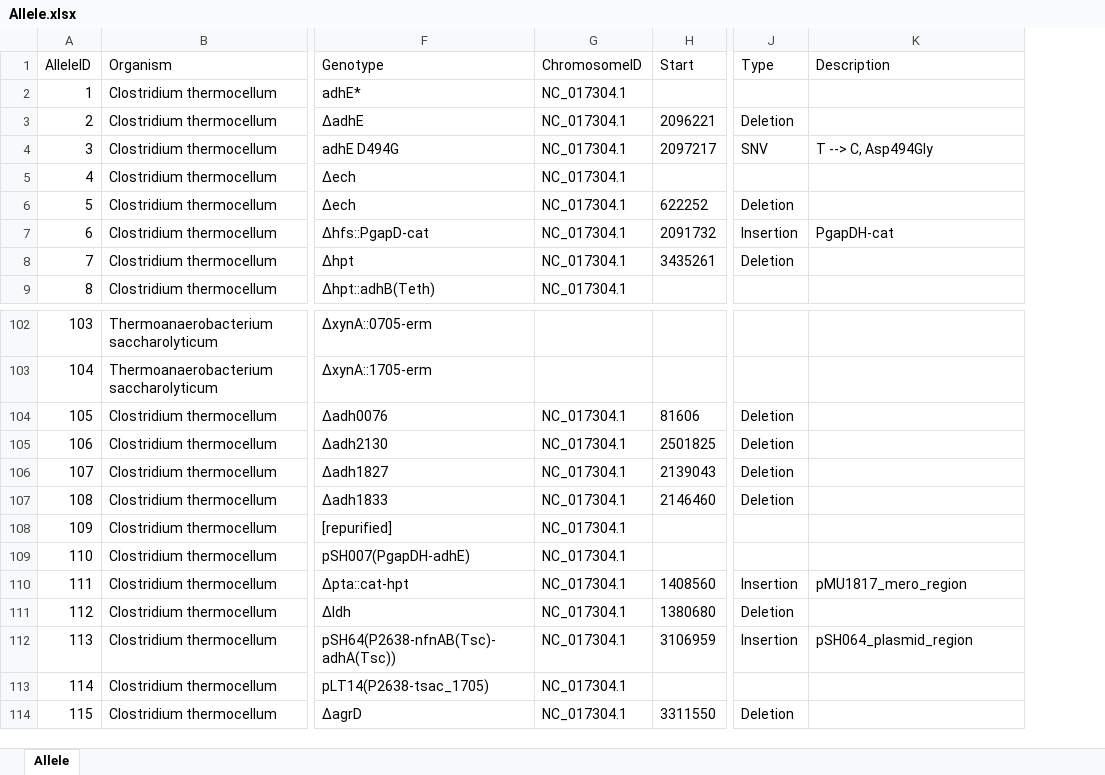
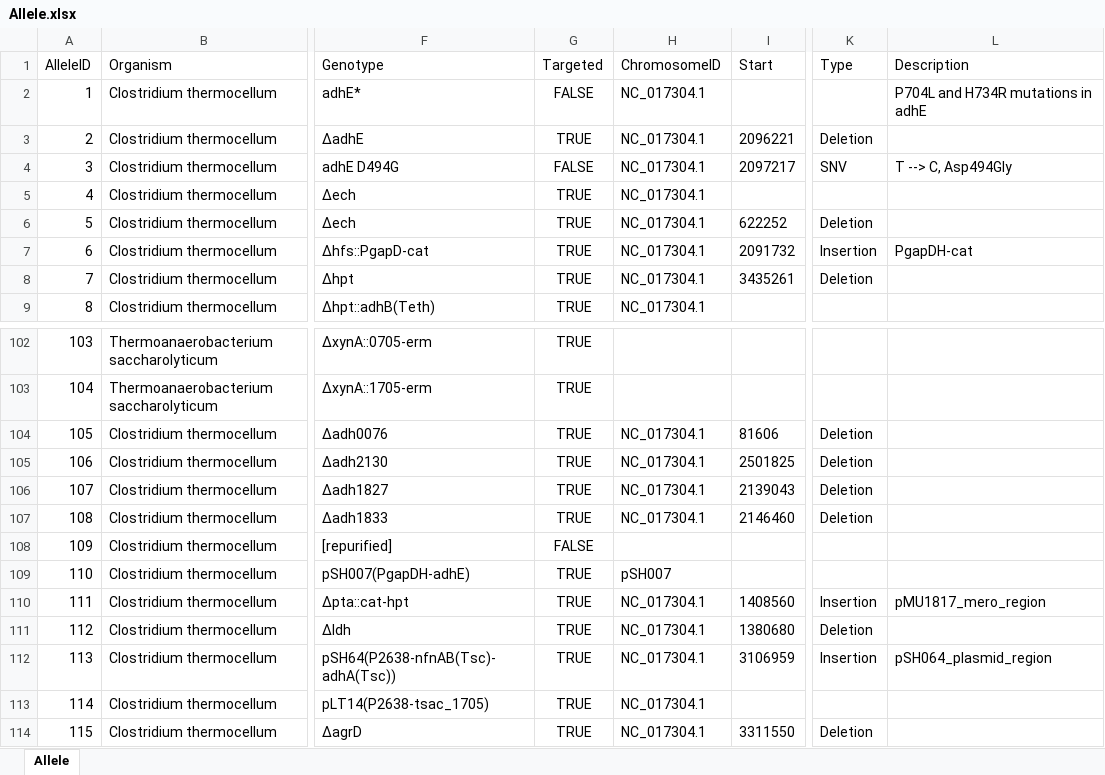
Before and after one commit to danolson1/cth-mutation, an Excel workbook: Allele.xlsx, sheet Allele, drawn as a sheet; only a part is shown, gaps mark what is left out; values as stored, in another font and other column widths than the file's, no borders; addresses are those after the commit; the diff covers the shown part only; the diff names each change by its address in the sheet, - before the commit and + after, or states it on an @@ line.

```diff
--- a/Allele.xlsx (sheet Allele)
+++ b/Allele.xlsx (sheet Allele)
+column G (Targeted), rows 2-9: FALSE | TRUE | FALSE | TRUE | TRUE | TRUE | TRUE | TRUE; rows 102-114: TRUE | TRUE | TRUE | TRUE | TRUE | TRUE | FALSE | TRUE | TRUE | TRUE | TRUE | TRUE | TRUE
-L2 (Description): (empty)
+L2 (Description): P704L and H734R mutations in adhE
-H108 (ChromosomeID): NC_017304.1
+H108 (ChromosomeID): (empty)
-H109 (ChromosomeID): NC_017304.1
+H109 (ChromosomeID): pSH007
```
Also changed, not shown: 2 added rows and 30 edited cells elsewhere in this sheet, LLStrains.xlsx, StrainAllele.xlsx, 2 other files.
